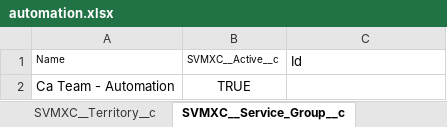
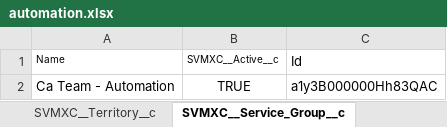
Before and after one commit to AbdulSvmx/Sahi_Project_Lightning, an Excel workbook: svmx/test_lab/test_cases/optimax/op_excleData/automation.xlsx, sheet SVMXC__Service_Group__c, drawn as a sheet; values as stored, in another font and other column widths than the file's, no borders; the diff names each change by its address in the sheet, - before the commit and + after, or states it on an @@ line.

```diff
--- a/svmx/test_lab/test_cases/optimax/op_excleData/automation.xlsx (sheet SVMXC__Service_Group__c)
+++ b/svmx/test_lab/test_cases/optimax/op_excleData/automation.xlsx (sheet SVMXC__Service_Group__c)
-C2: (empty)
+C2: a1y3B000000Hh83QAC
```
Also changed, not shown: sheet SVMXC__Service_Group_Members__c, sheet RS_6299_RS_6300, sheet TerritoryRule, sheet SVMXC__Territory__c, sheet BusinessHours, other sheet tabs, 2 other files.
